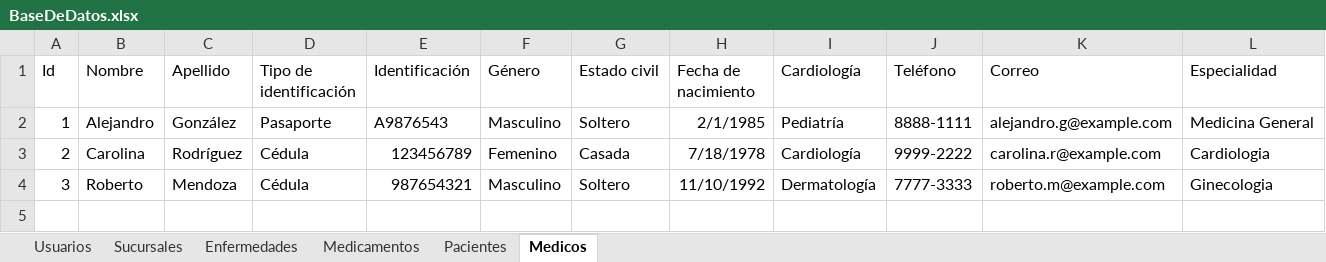
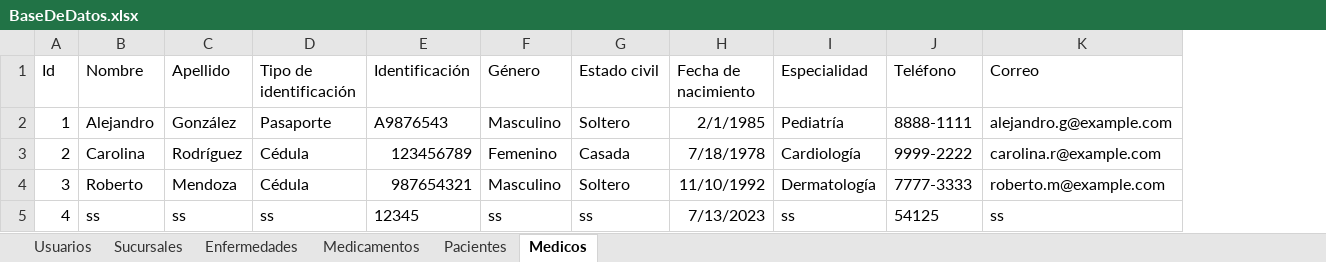
Before and after one commit to rdiazelx/Medical-App, an Excel workbook: Medical App/Uploads/BaseDeDatos.xlsx, sheet Medicos, drawn as a sheet; values as stored, in another font and other column widths than the file's, no borders; removed rows and columns are numbered as before the commit, all else as after; the diff names each change by its address in the sheet, - before the commit and + after, or states it on an @@ line.

```diff
--- a/Medical App/Uploads/BaseDeDatos.xlsx (sheet Medicos)
+++ b/Medical App/Uploads/BaseDeDatos.xlsx (sheet Medicos)
-column L (Especialidad), rows 2-4: Medicina General | Cardiologia | Ginecologia
-I1: Cardiología
+I1: Especialidad
+row 5: 4 | ss | ss | ss | 12345 | ss | ss | 7/13/2023 | ss | 54125 | ss
```
Also changed, not shown: sheet Usuarios, 9 other files.
